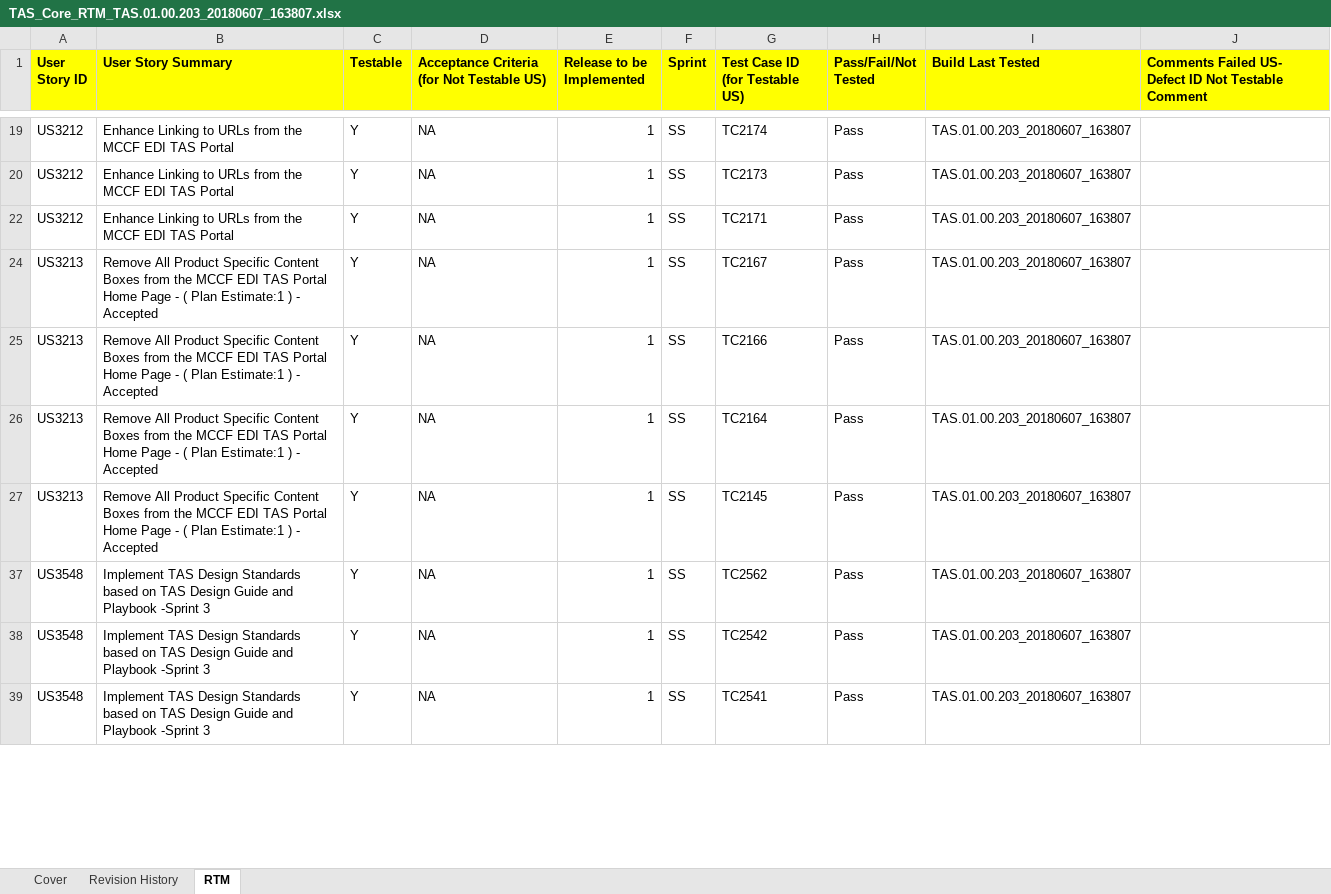
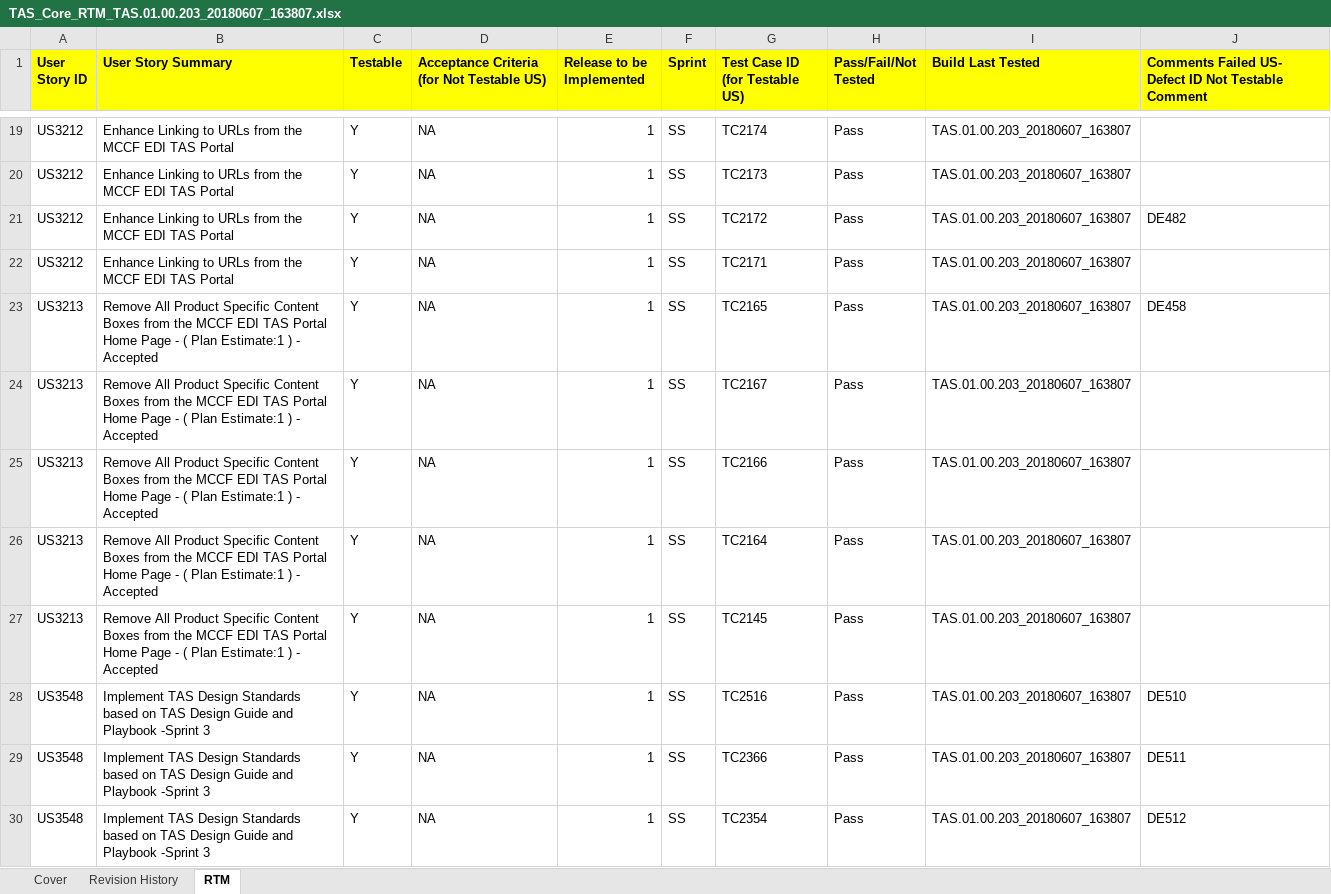
Before and after one commit to vernitathomgcio/TASCore_documents, an Excel workbook: Requirement/Build 3/TAS_Core_RTM_TAS.01.00.203_20180607_163807.xlsx, sheet RTM, drawn as a sheet; only a part is shown, gaps mark what is left out; the shorter side is filled out with more unchanged rows; values as stored, in another font and other column widths than the file's, no borders; the diff covers the shown part only; the diff names each change by its address in the sheet, - before the commit and + after, or states it on an @@ line.

```diff
--- a/Requirement/Build 3/TAS_Core_RTM_TAS.01.00.203_20180607_163807.xlsx (sheet RTM)
+++ b/Requirement/Build 3/TAS_Core_RTM_TAS.01.00.203_20180607_163807.xlsx (sheet RTM)
@@ row 21 unhidden: US3212 | Enhance Linking to URLs from the MCCF EDI TAS Portal | Y | NA | 1 | SS | TC2172 | Pass | TAS.01.00.203_20180607_163807 | DE482 @@
@@ row 23 unhidden: US3213 | Remove All Product Specific Content Boxes from the MCCF EDI TAS Portal Home Page - ( Plan Estimate:1 ) - Accepted | Y | NA | 1 | SS | TC2165 | Pass | TAS.01.00.203_20180607_163807 | DE458 @@
@@ row 28 unhidden: US3548 | Implement TAS Design Standards based on TAS Design Guide and Playbook -Sprint 3 | Y | NA | 1 | SS | TC2516 | Pass | TAS.01.00.203_20180607_163807 | DE510 @@
@@ row 29 unhidden: US3548 | Implement TAS Design Standards based on TAS Design Guide and Playbook -Sprint 3 | Y | NA | 1 | SS | TC2366 | Pass | TAS.01.00.203_20180607_163807 | DE511 @@
@@ row 30 unhidden: US3548 | Implement TAS Design Standards based on TAS Design Guide and Playbook -Sprint 3 | Y | NA | 1 | SS | TC2354 | Pass | TAS.01.00.203_20180607_163807 | DE512 @@
```
Also changed, not shown: 7 hidden or unhidden rows and 3 edited cells elsewhere in this sheet, sheet Revision History, sheet Cover, hidden cells, 3 other files.
